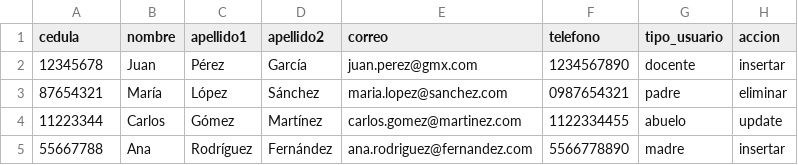
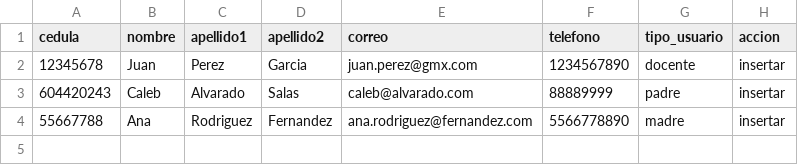
Before and after one commit to utn-integrador-III/2026-edu-management-api, a CSV file: src/modules/automated_system_CSV/Example_CSV/users.csv, drawn as a sheet.

```diff
--- a/src/modules/automated_system_CSV/Example_CSV/users.csv
+++ b/src/modules/automated_system_CSV/Example_CSV/users.csv
@@ -1,5 +1,4 @@
 cedula;nombre;apellido1;apellido2;correo;telefono;tipo_usuario;accion
-12345678;Juan;Pérez;García;juan.perez@gmx.com;1234567890;docente;insertar
-87654321;María;López;Sánchez;maria.lopez@sanchez.com;0987654321;padre;eliminar
-11223344;Carlos;Gómez;Martínez;carlos.gomez@martinez.com;1122334455;abuelo;update
-55667788;Ana;Rodríguez;Fernández;ana.rodriguez@fernandez.com;5566778890;madre;insertar
+12345678;Juan;Perez;Garcia;juan.perez@gmx.com;1234567890;docente;insertar
+604420243;Caleb;Alvarado;Salas;caleb@alvarado.com;88889999;padre;insertar
+55667788;Ana;Rodriguez;Fernandez;ana.rodriguez@fernandez.com;5566778890;madre;insertar
```
Also changed, not shown: src/modules/automated_system_CSV/Example_CSV/students.csv, 13 other files.
